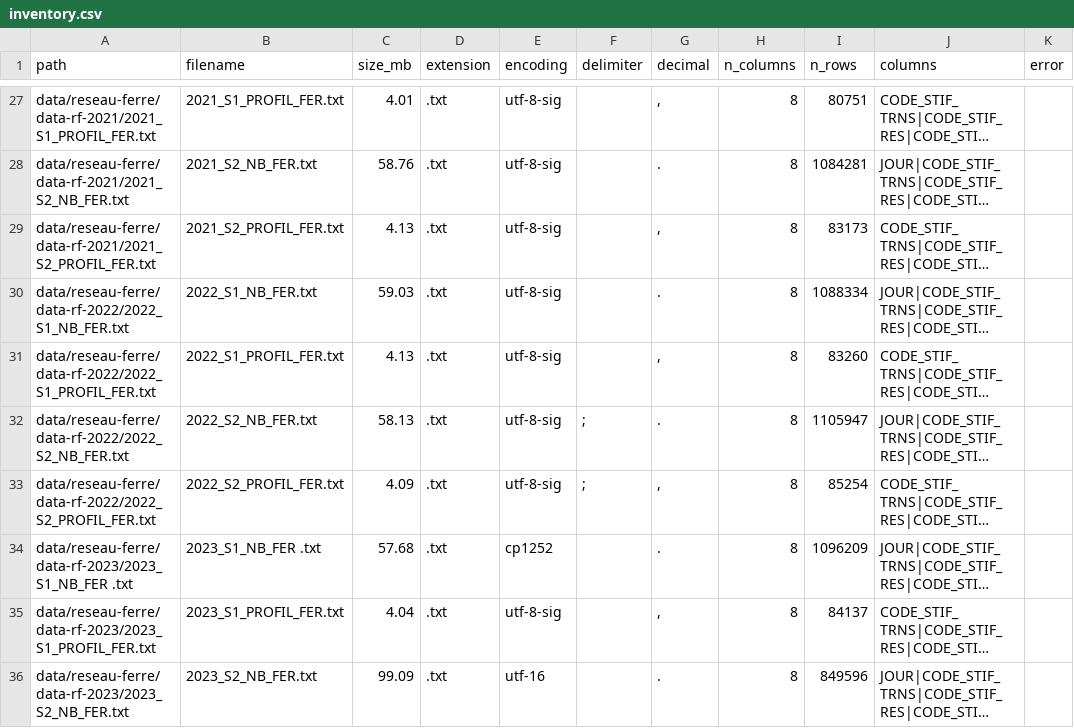
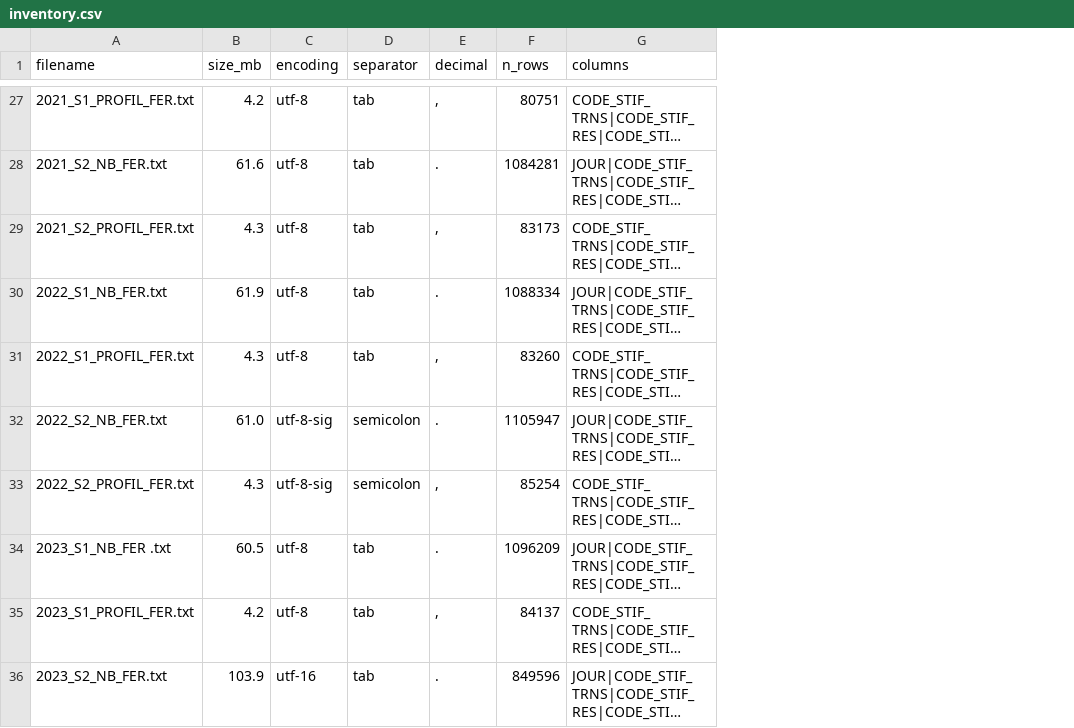
Before and after one commit to yahiaharireche/ai-agent, a CSV file: pipeline/inventory.csv, drawn as a sheet; only a part is shown, gaps mark what is left out; long unchanged cells end in …; removed rows and columns are numbered as before the commit, all else as after; the diff covers the shown part only; the diff names each change by its address in the sheet, - before the commit and + after, or states it on an @@ line.

Commit message:
Simplify profiler and add Excel support

```diff
--- a/pipeline/inventory.csv
+++ b/pipeline/inventory.csv
-column A (path), rows 27-36: data/reseau-ferre/data-rf-2021/2021_S1_PROFIL_FER.txt | data/reseau-ferre/data-rf-2021/2021_S2_NB_FER.txt | data/reseau-ferre/data-rf-2021/2021_S2_PROFIL_FER.txt | data/reseau-ferre/data-rf-2022/2022_S1_NB_FER.txt | data/reseau-ferre/data-rf-2022/2022_S1_PROFIL_FER.txt | data/reseau-ferre/data-rf-2022/2022_S2_NB_FER.txt | data/reseau-ferre/data-rf-2022/2022_S2_PROFIL_FER.txt | data/reseau-ferre/data-rf-2023/2023_S1_NB_FER .txt | data/reseau-ferre/data-rf-2023/2023_S1_PROFIL_FER.txt | data/reseau-ferre/data-rf-2023/2023_S2_NB_FER.txt
-column D (extension), rows 27-36: all .txt
-column F (delimiter), rows 32-33: ; | ;
+column D (separator), rows 27-36: tab | tab | tab | tab | tab | semicolon | semicolon | tab | tab | tab
-column H (n_columns), rows 27-36: all 8
-column K (error), empty
-B27 (size_mb): 4.01
+B27 (size_mb): 4.2
-C27:C31 (encoding): utf-8-sig
+C27:C31 (encoding): utf-8
-B28 (size_mb): 58.76
+B28 (size_mb): 61.6
-B29 (size_mb): 4.13
+B29 (size_mb): 4.3
-B30 (size_mb): 59.03
+B30 (size_mb): 61.9
-B31 (size_mb): 4.13
+B31 (size_mb): 4.3
-B32 (size_mb): 58.13
+B32 (size_mb): 61.0
-B33 (size_mb): 4.09
+B33 (size_mb): 4.3
-B34 (size_mb): 57.68
+B34 (size_mb): 60.5
-C34 (encoding): cp1252
+C34 (encoding): utf-8
-B35 (size_mb): 4.04
+B35 (size_mb): 4.2
-C35 (encoding): utf-8-sig
+C35 (encoding): utf-8
-B36 (size_mb): 99.09
+B36 (size_mb): 103.9
```
Also changed, not shown: 96 edited cells elsewhere in this file, 1 other file.
